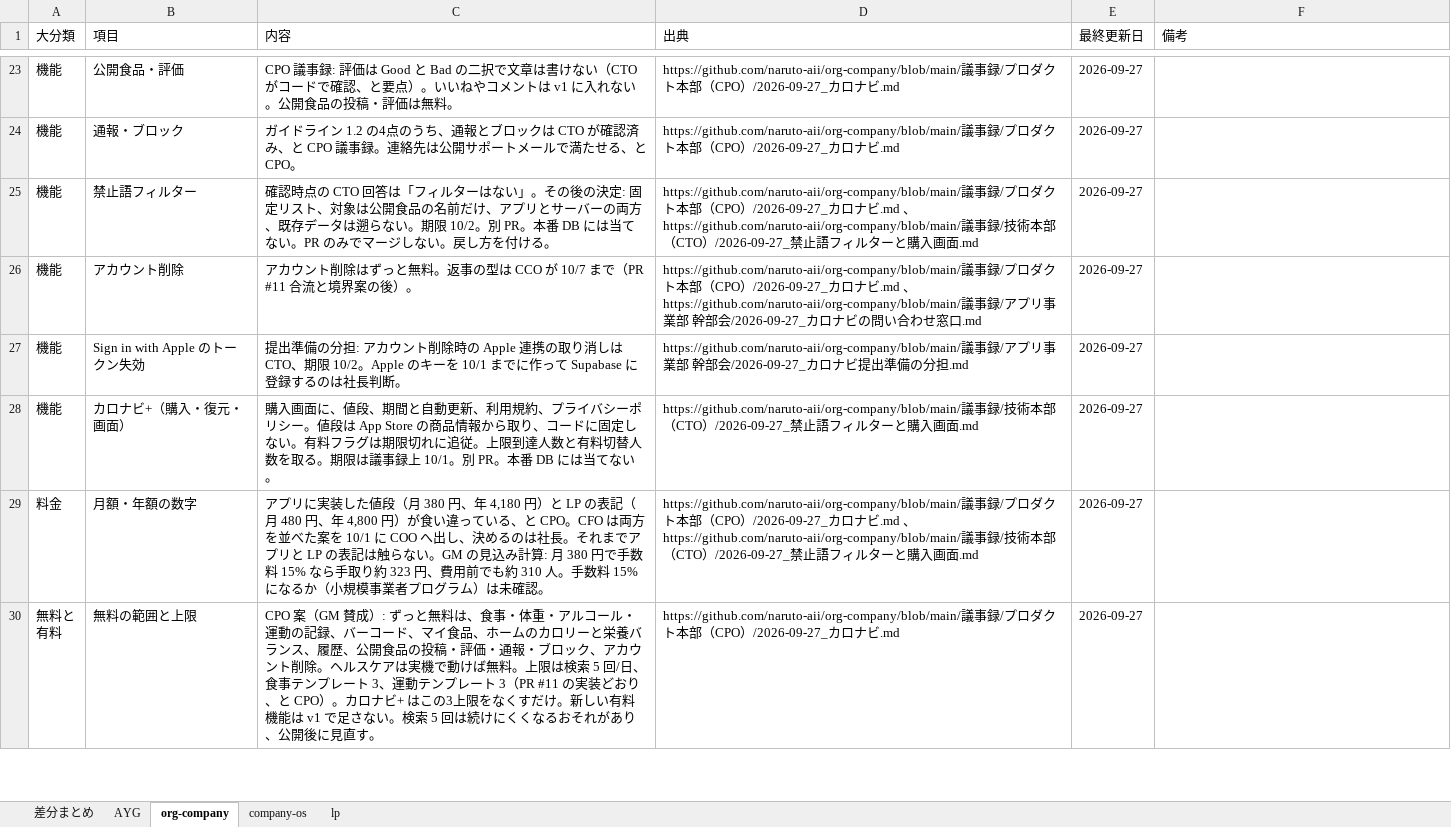
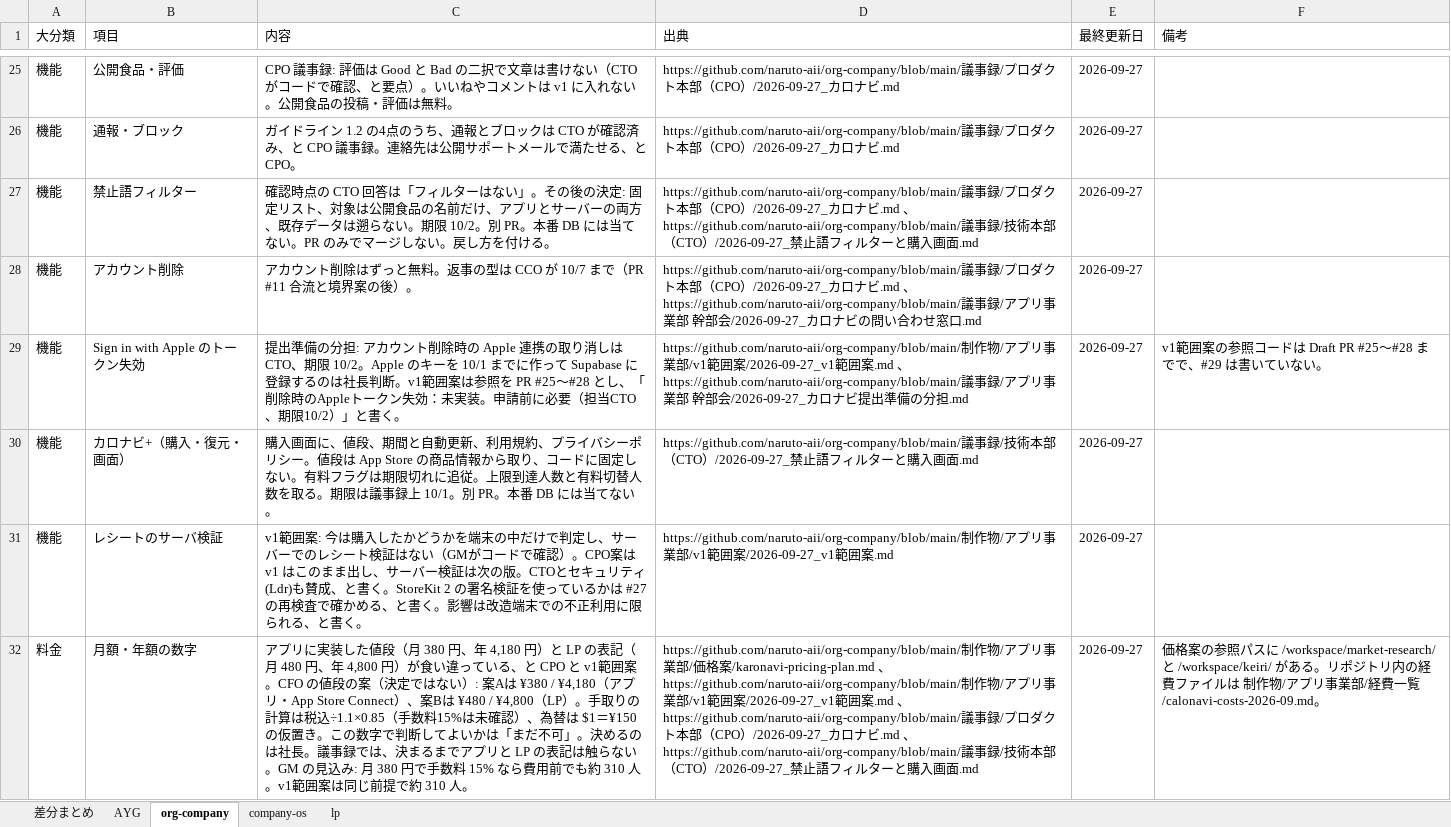
Before and after one commit to naruto-aii/org-company, an Excel workbook: カロナビ/2026-09-28_カロナビ_リポジトリ別現状整理.xlsx, sheet org-company, drawn as a sheet; only a part is shown, gaps mark what is left out; the shorter side is filled out with more unchanged rows; values as stored, in another font and other column widths than the file's, no cell formats; addresses are those after the commit; the diff covers the shown part only; the diff names each change by its address in the sheet, - before the commit and + after, or states it on an @@ line.

```diff
--- a/カロナビ/2026-09-28_カロナビ_リポジトリ別現状整理.xlsx (sheet org-company)
+++ b/カロナビ/2026-09-28_カロナビ_リポジトリ別現状整理.xlsx (sheet org-company)
-C29 (内容): …長判断。
+C29 (内容): …長判断。v1範囲案は参照を PR #25〜#28 とし、「削除時のAppleトークン失効：未実装。申請前に必要（担当CTO、期限10/2）」と書く。
-D29 (出典): https://github.com/naruto-aii/org-company/blob/main/議事…
+D29 (出典): https://github.com/naruto-aii/org-company/blob/main/制作物/アプリ事業部/v1範囲案/2026-09-27_v1範囲案.md 、https://github.com/naruto-aii/org-company/blob/main/議事…
-F29 (備考): (empty)
+F29 (備考): v1範囲案の参照コードは Draft PR #25〜#28 までで、#29 は書いていない。
+row 31: 機能 | レシートのサーバ検証 | v1範囲案: 今は購入したかどうかを端末の中だけで判定し、サーバーでのレシート検証はない（GMがコードで確認）。CPO案は v1 はこのまま出し、サーバー検証は次の版。CTOとセキュリティ(Ldr)も賛成、と書く。StoreKit 2 の署名検証を使っているかは #27 の再検査で確かめる、と書く。影響は改造端末での不正利用に限られる、と書く。 | https://github.com/naruto-aii/org-company/blob/main/制作物/アプリ事業部/v1範囲案/2026-09-27_v1範囲案.md | 2026-09-27
-C32 (内容): …、と CPO。CFO は両方を並べた案を 10/1 に COO へ出し、決めるのは社長。それまでアプリと LP の表記は触らない。GM の見込み計算: 月 380 円で手数料 15% なら手取り約 323 円、費用前でも約 310 人。手数料 15% になるか（小規模事業者プログラム）は未確認。
+C32 (内容): …、と CPO と v1範囲案。CFO の値段の案（決定ではない）: 案Aは ¥380 / ¥4,180（アプリ・App Store Connect）、案Bは ¥480 / ¥4,800（LP）。手取りの計算は税込÷1.1×0.85（手数料15%は未確認）、為替は $1＝¥150 の仮置き。この数字で判断してよいかは「まだ不可」。決めるのは社長。議事録では、決まるまでアプリと LP の表記は触らない。GM の見込み: 月 380 円で手数料 15% なら費用前でも約 310 人。v1範囲案は同じ前提で約 310 人。
-D32 (出典): https://github.com/naruto-aii/org-company/blob/main/議事…
+D32 (出典): https://github.com/naruto-aii/org-company/blob/main/制作物/アプリ事業部/価格案/karonavi-pricing-plan.md 、https://github.com/naruto-aii/org-company/blob/main/制作物/アプリ事業部/v1範囲案/2026-09-27_v1範囲案.md 、https://github.com/naruto-aii/org-company/blob/main/議事…
-F32 (備考): (empty)
+F32 (備考): 価格案の参照パスに /workspace/market-research/ と /workspace/keiri/ がある。リポジトリ内の経費ファイルは 制作物/アプリ事業部/経費一覧/calonavi-costs-2026-09.md。
```
Also changed, not shown: 14 added rows and 20 edited cells elsewhere in this sheet, sheet 差分まとめ, sheet AYG, sheet lp, sheet company-os, cell formats, 1 other file.
